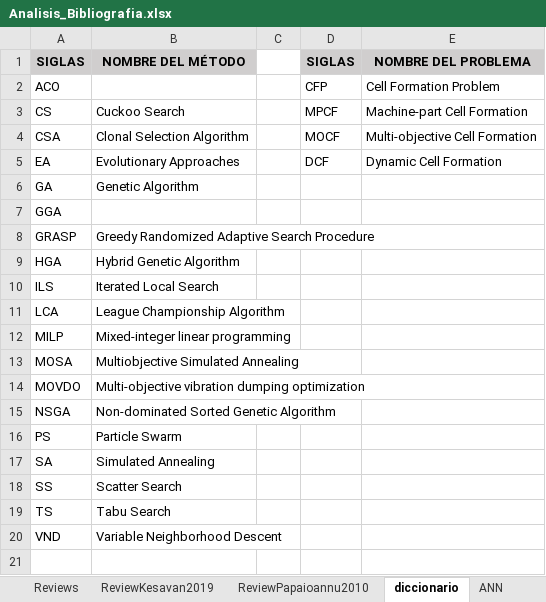
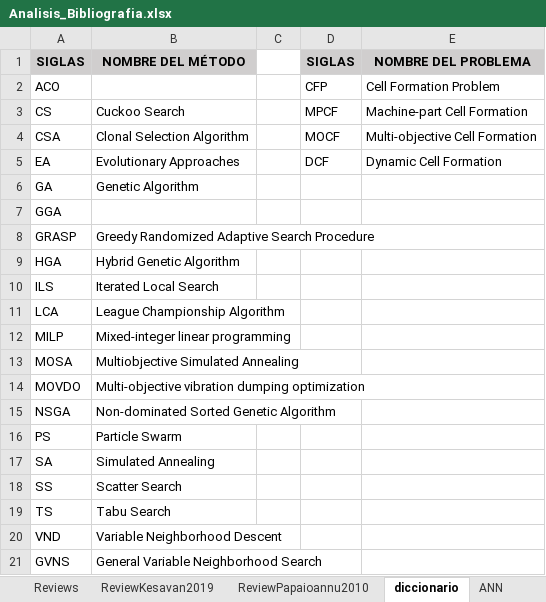
Before and after one commit to jossanlop/cell-formation, an Excel workbook: bibliografia/Analisis_Bibliografia.xlsx, sheet diccionario, drawn as a sheet; values as stored, in another font and other column widths than the file's, no borders; the diff names each change by its address in the sheet, - before the commit and + after, or states it on an @@ line.

```diff
--- a/bibliografia/Analisis_Bibliografia.xlsx (sheet diccionario)
+++ b/bibliografia/Analisis_Bibliografia.xlsx (sheet diccionario)
+row 21: GVNS | General Variable Neighborhood Search
```
Also changed, not shown: sheet Articles, sheet Revistas, formulas that keep their value, 5 other files.
